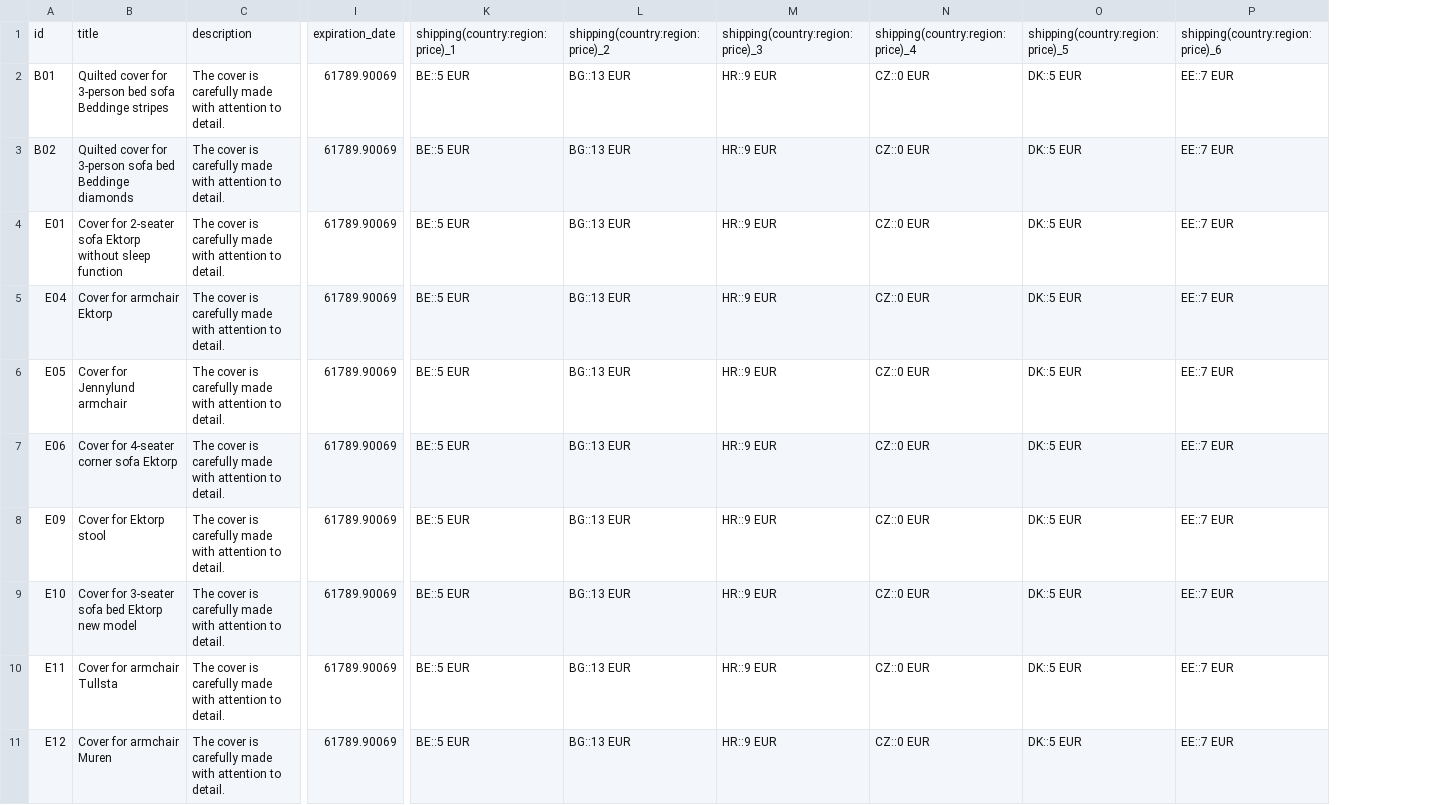
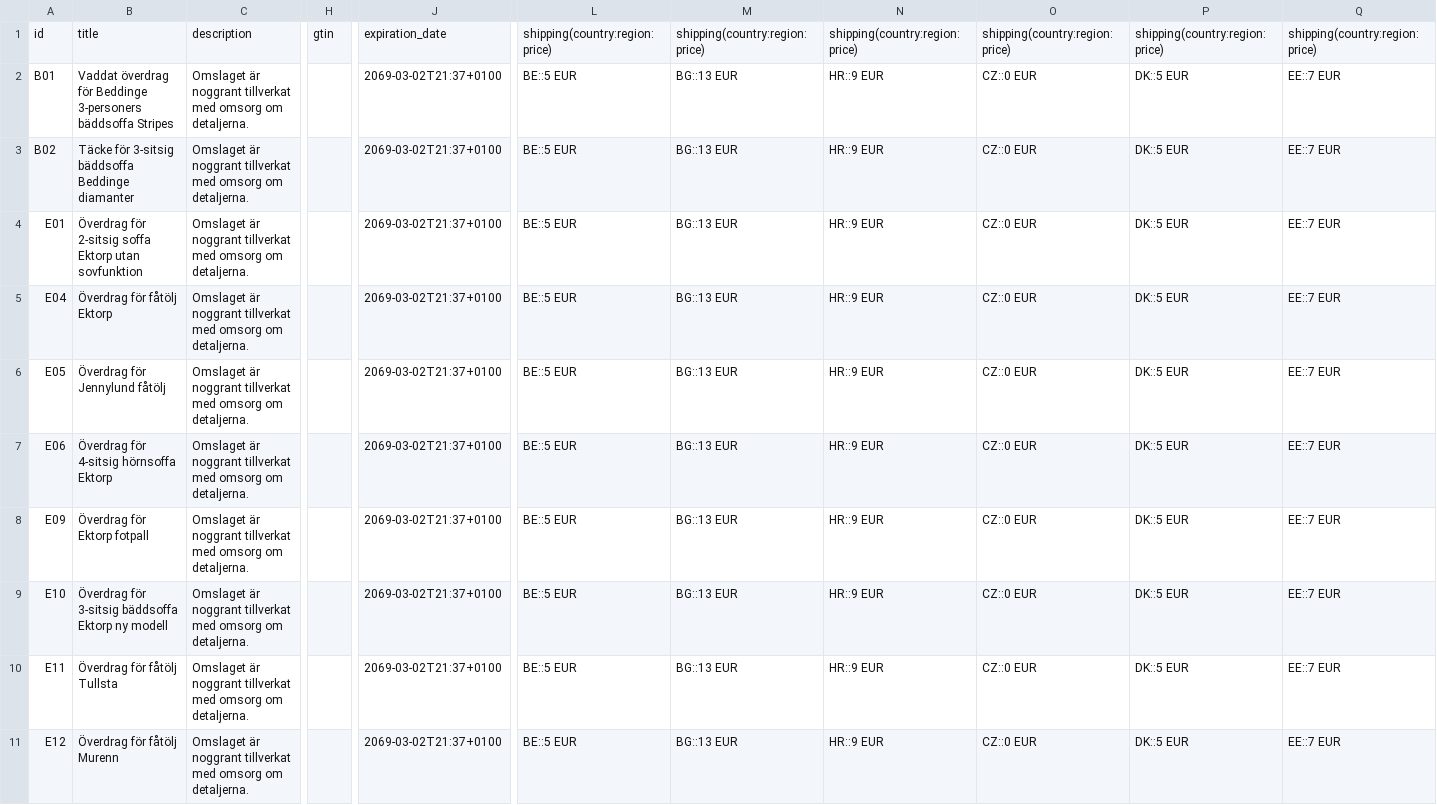
Before and after one commit to DAGRAEU/ProductFeed, a CSV file: google_SV.csv, drawn as a sheet; only a part is shown, gaps mark what is left out; removed rows and columns are numbered as before the commit, all else as after; the diff covers the shown part only; the diff names each change by its address in the sheet, - before the commit and + after, or states it on an @@ line.

Commit message:
Update google_SV.csv

```diff
--- a/google_SV.csv
+++ b/google_SV.csv
-column B, rows 1-11: title | Quilted cover for 3-person bed sofa Beddinge stripes | Quilted cover for 3-person sofa bed Beddinge diamonds | Cover for 2-seater sofa Ektorp without sleep function | Cover for armchair Ektorp | Cover for Jennylund armchair | Cover for 4-seater corner sofa Ektorp | Cover for Ektorp stool | Cover for 3-seater sofa bed Ektorp new model | Cover for armchair Tullsta | Cover for armchair Muren
-column C, rows 1-11: description | The cover is carefully made with attention to detail. | The cover is carefully made with attention to detail. | The cover is carefully made with attention to detail. | The cover is carefully made with attention to detail. | The cover is carefully made with attention to detail. | The cover is carefully made with attention to detail. | The cover is carefully made with attention to detail. | The cover is carefully made with attention to detail. | The cover is carefully made with attention to detail. | The cover is carefully made with attention to detail.
+column B, rows 1-11: title | Vaddat överdrag för Beddinge 3-personers bäddsoffa Stripes | Täcke för 3-sitsig bäddsoffa Beddinge diamanter | Överdrag för 2-sitsig soffa Ektorp utan sovfunktion | Överdrag för fåtölj Ektorp | Överdrag för Jennylund fåtölj | Överdrag för 4-sitsig hörnsoffa Ektorp | Överdrag för Ektorp fotpall | Överdrag för 3-sitsig bäddsoffa Ektorp ny modell | Överdrag för fåtölj Tullsta | Överdrag för fåtölj Murenn
+column C, rows 1-11: description | Omslaget är noggrant tillverkat med omsorg om detaljerna. | Omslaget är noggrant tillverkat med omsorg om detaljerna. | Omslaget är noggrant tillverkat med omsorg om detaljerna. | Omslaget är noggrant tillverkat med omsorg om detaljerna. | Omslaget är noggrant tillverkat med omsorg om detaljerna. | Omslaget är noggrant tillverkat med omsorg om detaljerna. | Omslaget är noggrant tillverkat med omsorg om detaljerna. | Omslaget är noggrant tillverkat med omsorg om detaljerna. | Omslaget är noggrant tillverkat med omsorg om detaljerna. | Omslaget är noggrant tillverkat med omsorg om detaljerna.
+column H, row 1: gtin
-column I, rows 1-11: expiration_date | 61789.90069 | 61789.90069 | 61789.90069 | 61789.90069 | 61789.90069 | 61789.90069 | 61789.90069 | 61789.90069 | 61789.90069 | 61789.90069
+column J, rows 1-11: expiration_date | 2069-03-02T21:37+0100 | 2069-03-02T21:37+0100 | 2069-03-02T21:37+0100 | 2069-03-02T21:37+0100 | 2069-03-02T21:37+0100 | 2069-03-02T21:37+0100 | 2069-03-02T21:37+0100 | 2069-03-02T21:37+0100 | 2069-03-02T21:37+0100 | 2069-03-02T21:37+0100
-L1: shipping(country:region:price)_1
+L1: shipping(country:region:price)
-M1: shipping(country:region:price)_2
+M1: shipping(country:region:price)
-N1: shipping(country:region:price)_3
+N1: shipping(country:region:price)
-O1: shipping(country:region:price)_4
+O1: shipping(country:region:price)
-P1: shipping(country:region:price)_5
+P1: shipping(country:region:price)
-Q1: shipping(country:region:price)_6
+Q1: shipping(country:region:price)
```
Also changed, not shown: 17 edited cells elsewhere in this file.
